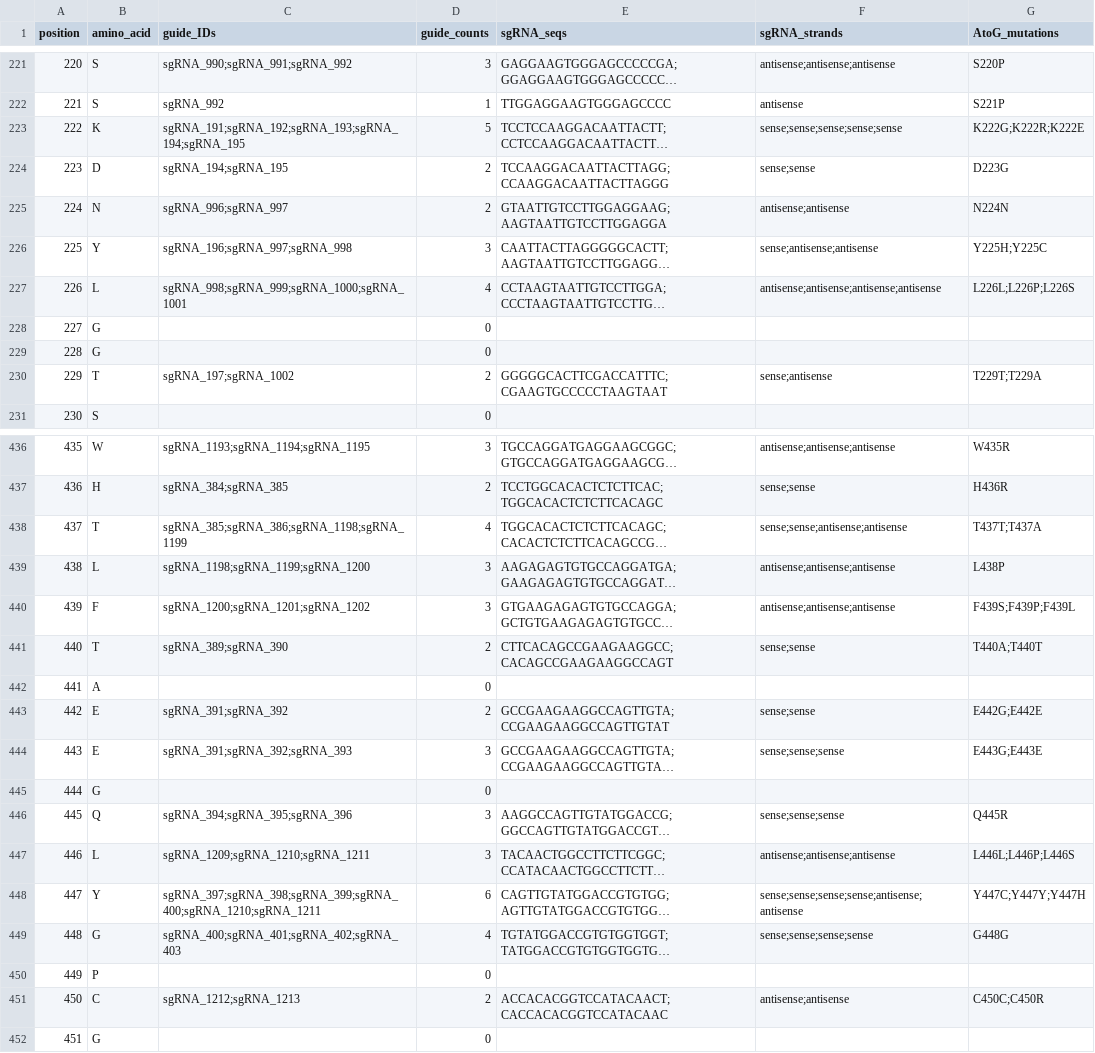
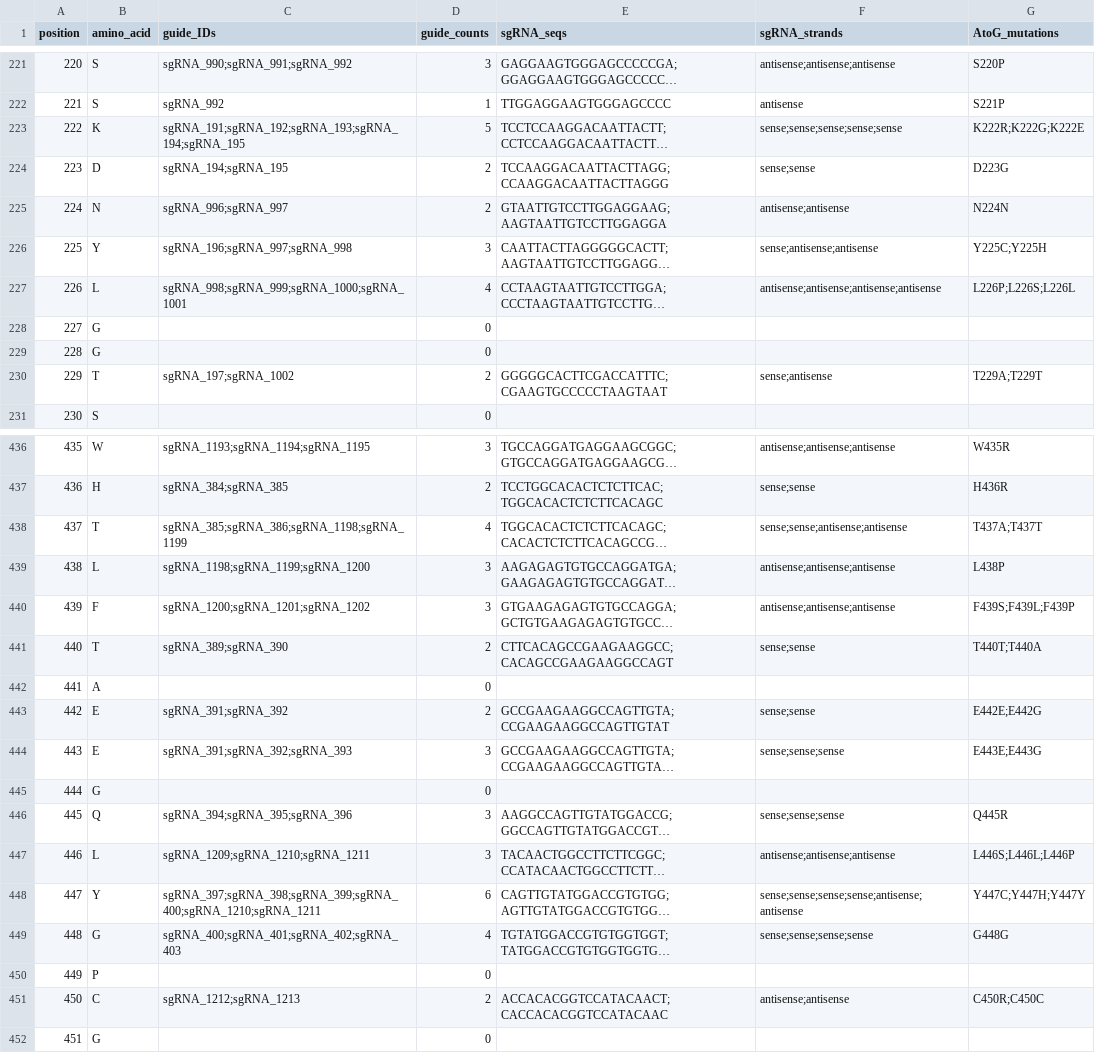
Before and after one commit to liaulab/be-scan, a CSV file: be_scan/sgrna/AtoG_guides_by_aa.csv, drawn as a sheet; only a part is shown, gaps mark what is left out; long unchanged cells end in …; the diff covers the shown part only; the diff names each change by its address in the sheet, - before the commit and + after, or states it on an @@ line.

```diff
--- a/be_scan/sgrna/AtoG_guides_by_aa.csv
+++ b/be_scan/sgrna/AtoG_guides_by_aa.csv
-G223 (AtoG_mutations): K222G;K222R;K222E
+G223 (AtoG_mutations): K222R;K222G;K222E
-G226 (AtoG_mutations): Y225H;Y225C
+G226 (AtoG_mutations): Y225C;Y225H
-G227 (AtoG_mutations): L226L;L226P;L226S
+G227 (AtoG_mutations): L226P;L226S;L226L
-G230 (AtoG_mutations): T229T;T229A
+G230 (AtoG_mutations): T229A;T229T
-G438 (AtoG_mutations): T437T;T437A
+G438 (AtoG_mutations): T437A;T437T
-G440 (AtoG_mutations): F439S;F439P;F439L
+G440 (AtoG_mutations): F439S;F439L;F439P
-G441 (AtoG_mutations): T440A;T440T
+G441 (AtoG_mutations): T440T;T440A
-G443 (AtoG_mutations): E442G;E442E
+G443 (AtoG_mutations): E442E;E442G
-G444 (AtoG_mutations): E443G;E443E
+G444 (AtoG_mutations): E443E;E443G
-G447 (AtoG_mutations): L446L;L446P;L446S
+G447 (AtoG_mutations): L446S;L446L;L446P
-G448 (AtoG_mutations): Y447C;Y447Y;Y447H
+G448 (AtoG_mutations): Y447C;Y447H;Y447Y
-G451 (AtoG_mutations): C450C;C450R
+G451 (AtoG_mutations): C450R;C450C
```
Also changed, not shown: 129 edited cells elsewhere in this file, be_scan/sgrna/ACtoGT_guides_by_aa.csv, be_scan/sgrna/CtoT_guides_by_aa.csv, 9 other files.
